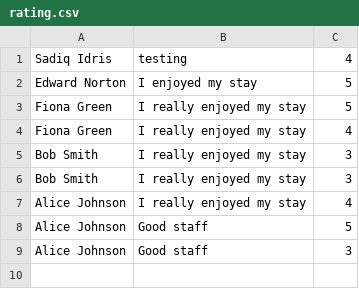
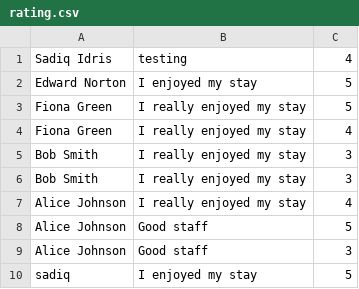
Before and after one commit to decobwebs/billows, a CSV file: rating.csv, drawn as a sheet.

```diff
--- a/rating.csv
+++ b/rating.csv
@@ -9 +9,2 @@ Alice Johnson,Good staff,5
 Alice Johnson,Good staff,3
+sadiq,I enjoyed my stay,5
```
Also changed, not shown: 5 other files.
